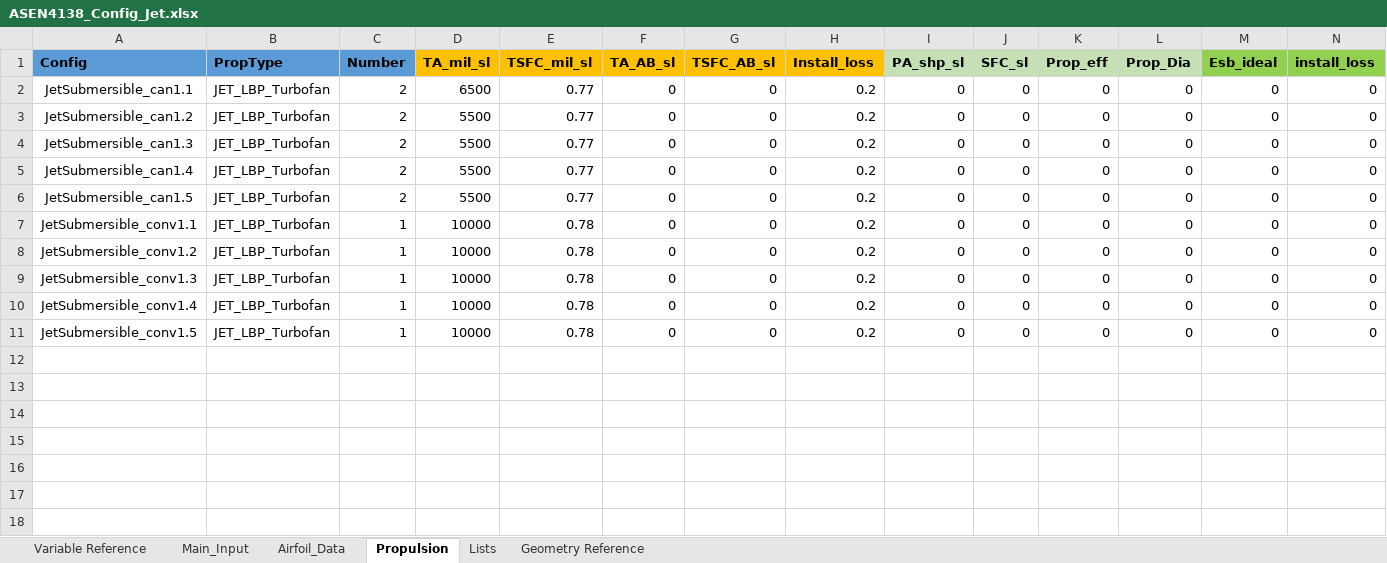
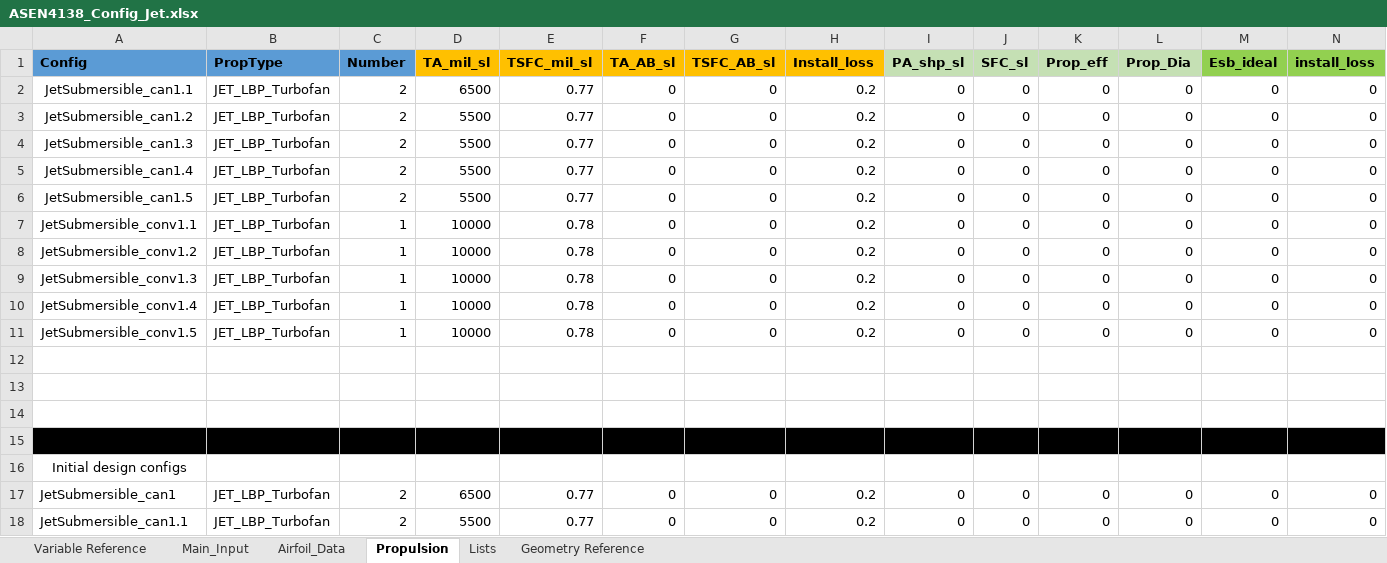
Before and after one commit to DanielGruenCU/ASEN_Aircraft_Design, an Excel workbook: MAIN/Input Excel Sheets/Design Configurations/ASEN4138_Config_Jet.xlsx, sheet Propulsion, drawn as a sheet; only a part is shown; values as stored, in another font and other column widths than the file's, no borders; charts and pictures not drawn; rows hold the shown columns only; the diff names each change by its address in the sheet, - before the commit and + after, or states it on an @@ line.

```diff
--- a/MAIN/Input Excel Sheets/Design Configurations/ASEN4138_Config_Jet.xlsx (sheet Propulsion)
+++ b/MAIN/Input Excel Sheets/Design Configurations/ASEN4138_Config_Jet.xlsx (sheet Propulsion)
+row 12: (empty)
+row 13: (empty)
+row 14: (empty)
+row 15: (empty)
+row 16: Initial design configs
+row 17: JetSubmersible_can1 | JET_LBP_Turbofan | 2 | 6500 | 0.77 | 0 | 0 | 0.2 | 0 | 0 | 0 | 0 | 0 | 0
+row 18: JetSubmersible_can1.1 | JET_LBP_Turbofan | 2 | 5500 | 0.77 | 0 | 0 | 0.2 | 0 | 0 | 0 | 0 | 0 | 0
```
Also changed, not shown: sheet Main_Input, MAIN/Input Excel Sheets/Mission Profiles/Mission_Profile_Jet.xlsx, MAIN/Input Excel Sheets/Point Performance Requirements/Requirements_Input_Jet.xlsx, 15 other files.
